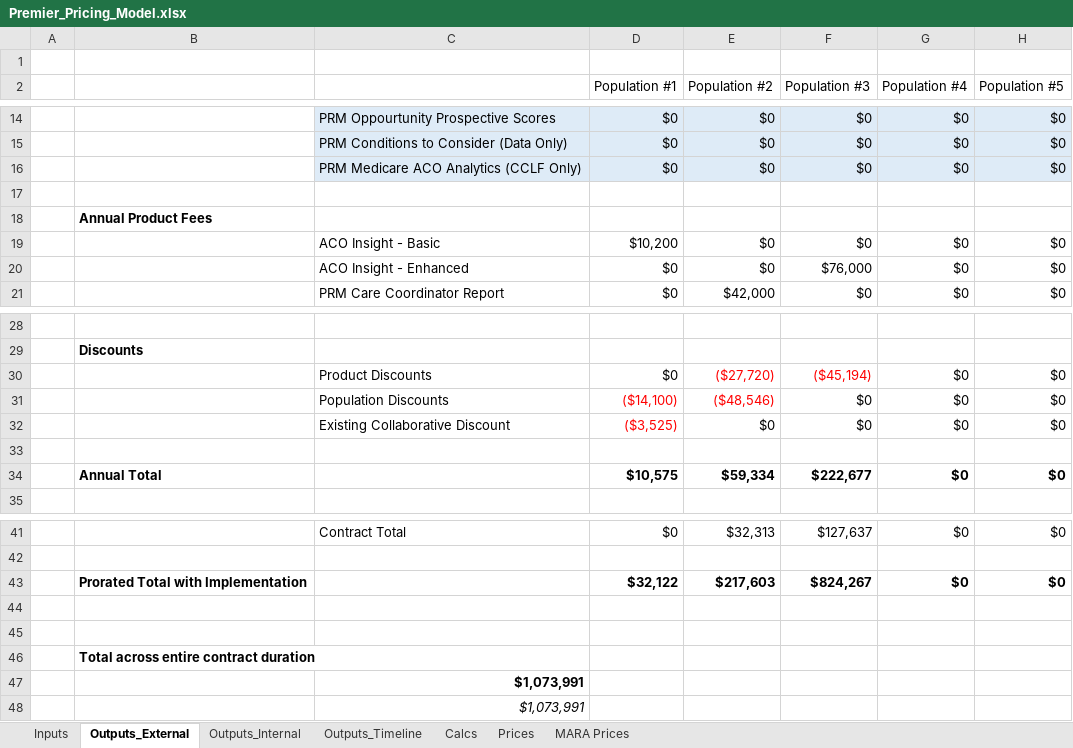
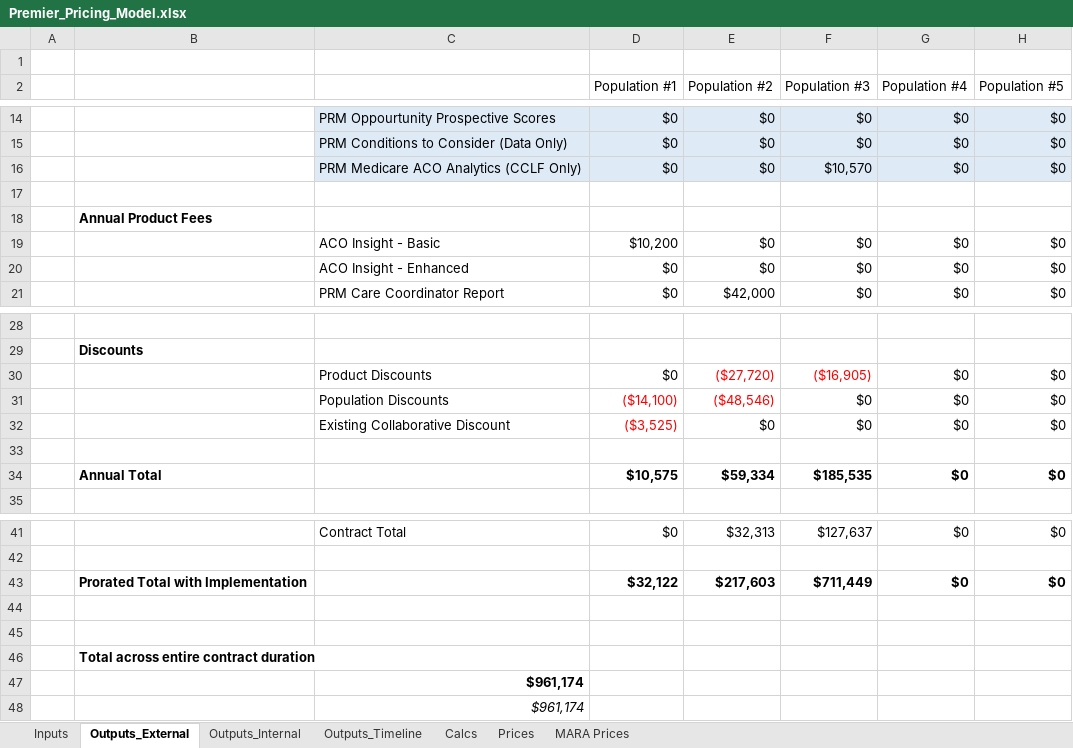
Before and after one commit to Milliman-PRM/client-and-project-documentation, an Excel workbook: 0273NYP - New York Premier/Premier_Pricing_Model.xlsx, sheet Outputs_External, drawn as a sheet; only a part is shown, gaps mark what is left out; values as stored, in another font and other column widths than the file's, no borders; the diff names each change by its address in the sheet, - before the commit and + after, or states it on an @@ line.

```diff
--- a/0273NYP - New York Premier/Premier_Pricing_Model.xlsx (sheet Outputs_External)
+++ b/0273NYP - New York Premier/Premier_Pricing_Model.xlsx (sheet Outputs_External)
-F16 (Population #3): $0
+F16 (Population #3): $10,570
-F20 (Population #3): $76,000
+F20 (Population #3): $0
-F30 (Population #3): ($45,194)
+F30 (Population #3): ($16,905)
-F34 (Population #3): $222,677
+F34 (Population #3): $185,535
-F43 (Population #3): $824,267
+F43 (Population #3): $711,449
-C47:C48: $1,073,991
+C47:C48: $961,174
```
Also changed, not shown: sheet Outputs_Timeline, sheet Outputs_Internal, sheet Calcs, sheet Inputs, formulas that keep their value.
